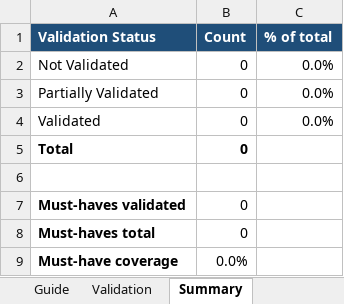
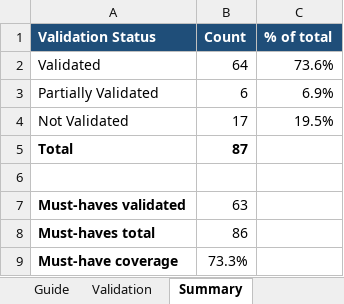
Before and after one commit to JayaMadhuriKaki/Hackathon---Team2, an Excel workbook: deliverables/validation-matrix.xlsx, sheet Summary, drawn as a sheet; values as stored, in another font and other column widths than the file's, no borders; removed rows and columns are numbered as before the commit, all else as after; the diff names each change by its address in the sheet, - before the commit and + after, or states it on an @@ line.

```diff
--- a/deliverables/validation-matrix.xlsx (sheet Summary)
+++ b/deliverables/validation-matrix.xlsx (sheet Summary)
-row 2: Not Validated | 0 | 0.0%
-row 3: Partially Validated | 0 | 0.0%
-B2 (Count): 0
+B2 (Count): 64
-C2 (% of total): 0.0%
+C2 (% of total): 73.6%
+row 3: Partially Validated | 6 | 6.9%
+row 4: Not Validated | 17 | 19.5%
-B5 (Count): 0
+B5 (Count): 87
-B7 (Count): 0
+B7 (Count): 63
-B8 (Count): 0
+B8 (Count): 86
-B9 (Count): 0.0%
+B9 (Count): 73.3%
```
Also changed, not shown: sheet Validation, sheet Guide, deliverables/api-inventory.xlsx, deliverables/test-cases.xlsx, 2 other files.
